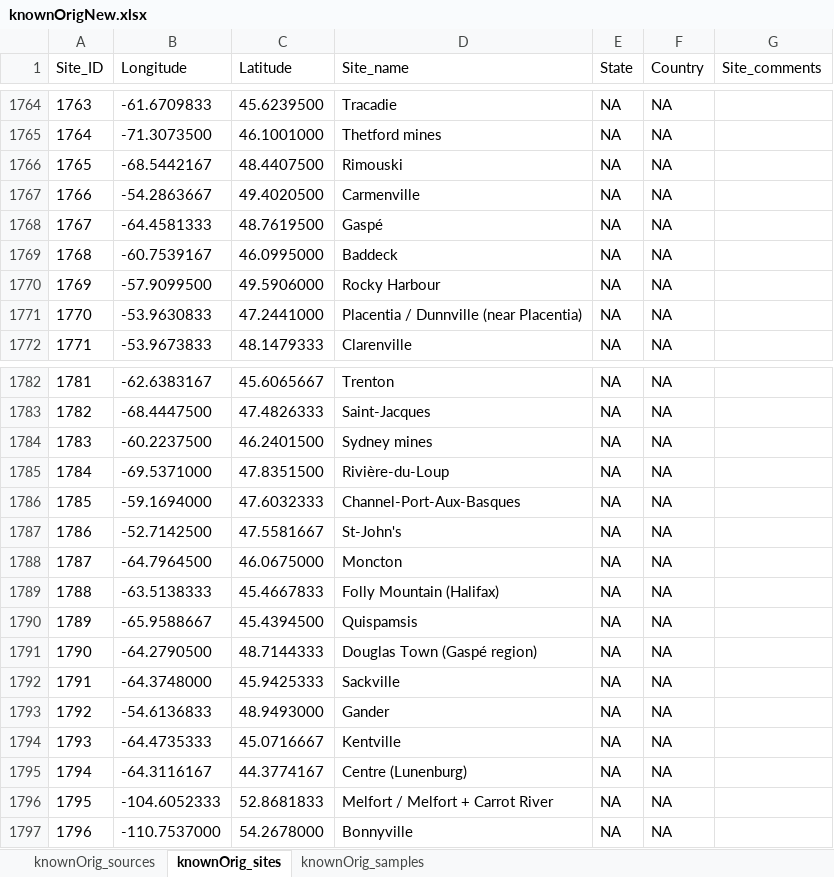
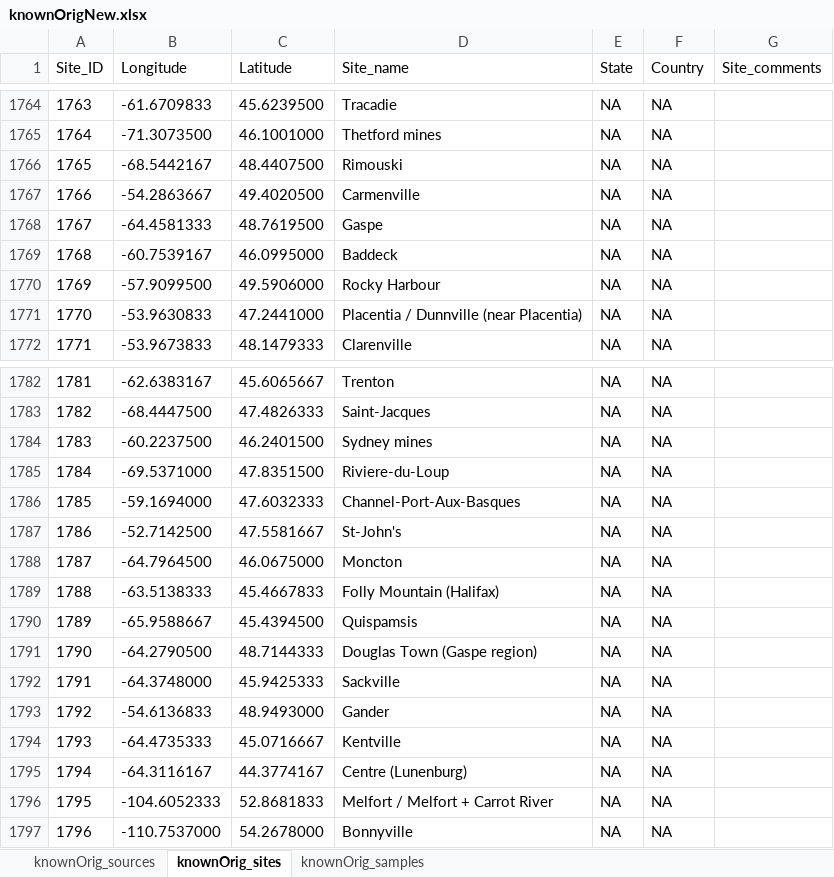
Before and after one commit to SPATIAL-Lab/assignR, an Excel workbook: data-raw/knownOrigNew.xlsx, sheet knownOrig_sites, drawn as a sheet; only a part is shown, gaps mark what is left out; values as stored, in another font and other column widths than the file's, no borders; the diff covers the shown part only; the diff names each change by its address in the sheet, - before the commit and + after, or states it on an @@ line.

```diff
--- a/data-raw/knownOrigNew.xlsx (sheet knownOrig_sites)
+++ b/data-raw/knownOrigNew.xlsx (sheet knownOrig_sites)
-D1768 (Site_name): Gaspé
+D1768 (Site_name): Gaspe
-D1785 (Site_name): Rivière-du-Loup
+D1785 (Site_name): Riviere-du-Loup
-D1791 (Site_name): Douglas Town (Gaspé region)
+D1791 (Site_name): Douglas Town (Gaspe region)
```
Also changed, not shown: 5 edited cells elsewhere in this sheet, 2 other files.
